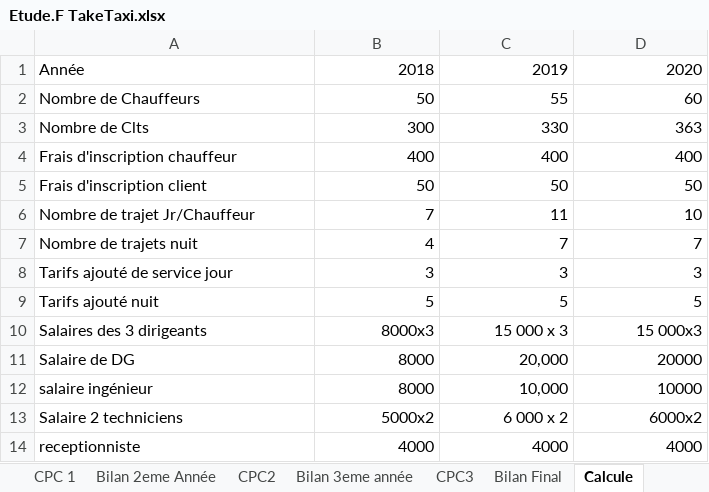
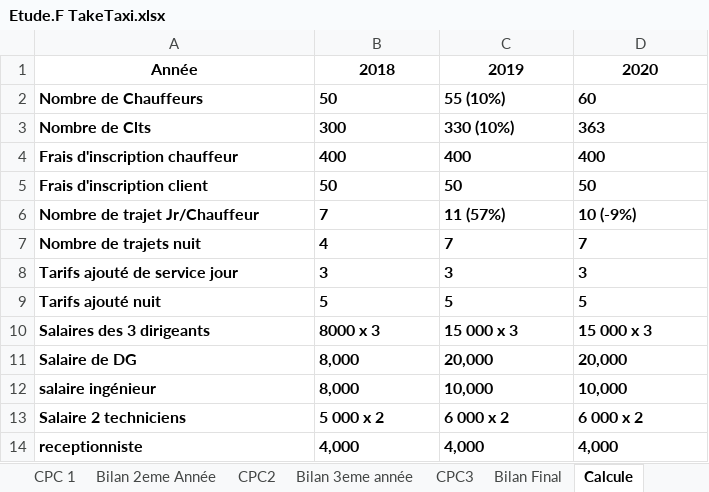
Before and after one commit to zainabaaboumoussa/taketaxi_template, an Excel workbook: Êtude Financière/Etude.F TakeTaxi.xlsx, sheet Calcule, drawn as a sheet; values as stored, in another font and other column widths than the file's, no borders; table styles not drawn; the diff names each change by its address in the sheet, - before the commit and + after, or states it on an @@ line.

Commit message:
ajout des calculs des ratios dans le fichier Excel

```diff
--- a/Êtude Financière/Etude.F TakeTaxi.xlsx (sheet Calcule)
+++ b/Êtude Financière/Etude.F TakeTaxi.xlsx (sheet Calcule)
-A1:D14 bold: off
+A1:D14 bold: on
-A1 alignment: left
+A1 alignment: center
-B1:D1 alignment: right
+B1:D1 alignment: center
-B2:D14 alignment: right
+B2:D14 alignment: left
-C2: 55
+C2: 55 (10%)
-C3: 330
+C3: 330 (10%)
-C6: 11
+C6: 11 (57%)
-D6: 10
+D6: 10 (-9%)
-B10: 8000x3
+B10: 8000 x 3
-D10: 15 000x3
+D10: 15 000 x 3
-B11:B12: 8000
+B11:B12: 8,000
-D11: 20000
+D11: 20,000
-D12: 10000
+D12: 10,000
-B13: 5000x2
+B13: 5 000 x 2
-D13: 6000x2
+D13: 6 000 x 2
-B14: 4000
+B14: 4,000
-C14: 4000
+C14: 4,000
-D14: 4000
+D14: 4,000
```
Also changed, not shown: sheet Bilan 1ere Année, sheet Bilan 3eme année, sheet Bilan 2eme Année, sheet CPC2, sheet CPC3, sheet CPC 1, formulas that keep their value, charts or pictures.
